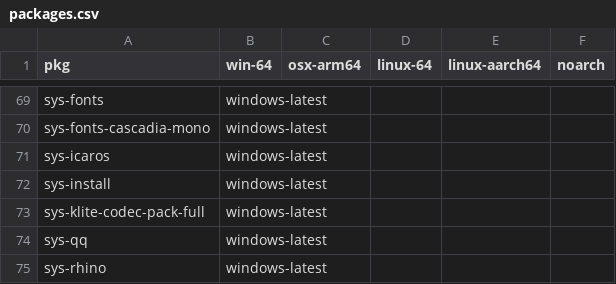
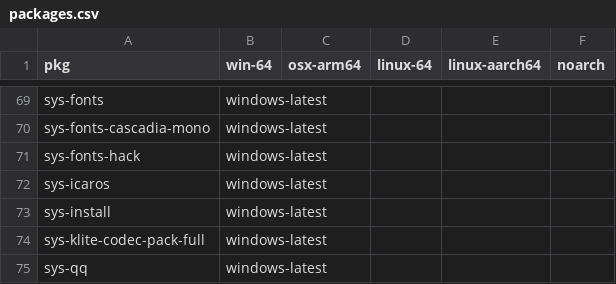
Before and after one commit to Glatzel/demon-forge, a CSV file: packages.csv, drawn as a sheet; only a part is shown, gaps mark what is left out; the shorter side is filled out with more unchanged rows; the diff names each change by its address in the sheet, - before the commit and + after, or states it on an @@ line.

```diff
--- a/packages.csv
+++ b/packages.csv
+row 71: sys-fonts-hack | windows-latest
```
Also changed, not shown: 3 other files.
